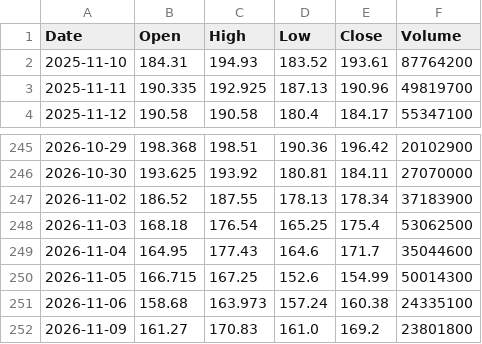
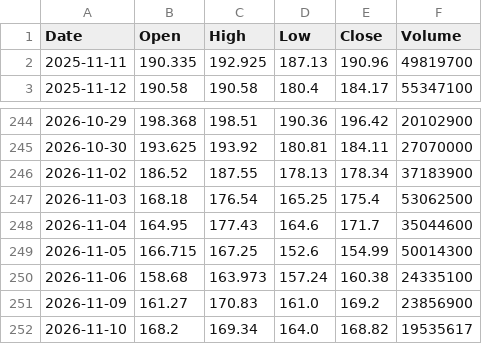
Before and after one commit to fran8c/stock-data, a CSV file: docs/data/prices/PLTR.csv, drawn as a sheet; only a part is shown, gaps mark what is left out.

```diff
--- a/docs/data/prices/PLTR.csv
+++ b/docs/data/prices/PLTR.csv
@@ -1,3 +1,2 @@
 Date,Open,High,Low,Close,Volume
-2025-11-10,184.31,194.93,183.52,193.61,87764200
 2025-11-11,190.335,192.925,187.13,190.96,49819700
@@ -251,2 +250,3 @@ Date,Open,High,Low,Close,Volume
 2026-11-06,158.68,163.973,157.24,160.38,24335100
-2026-11-09,161.27,170.83,161.0,169.2,23801800
+2026-11-09,161.27,170.83,161.0,169.2,23856900
+2026-11-10,168.2,169.34,164.0,168.82,19535617
```
Also changed, not shown: docs/data/prices/BS6.SI.csv, docs/data/prices/IXIC.csv, 25 other files.
